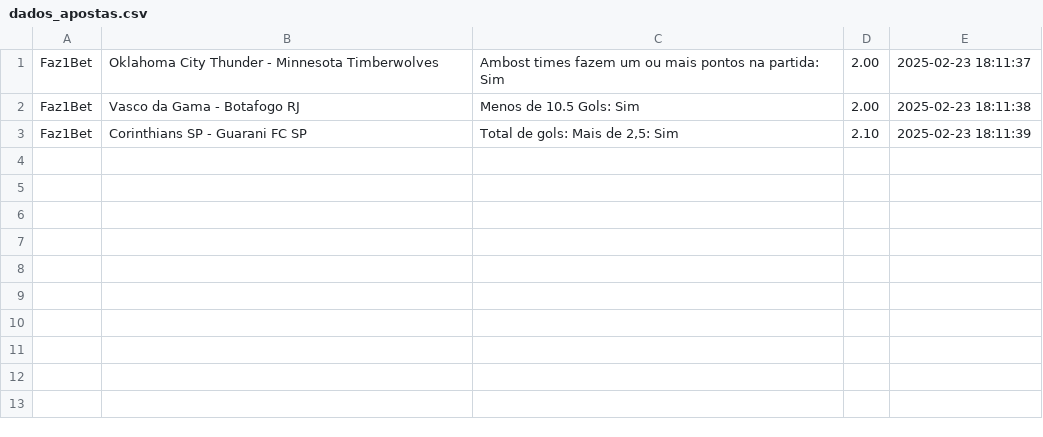
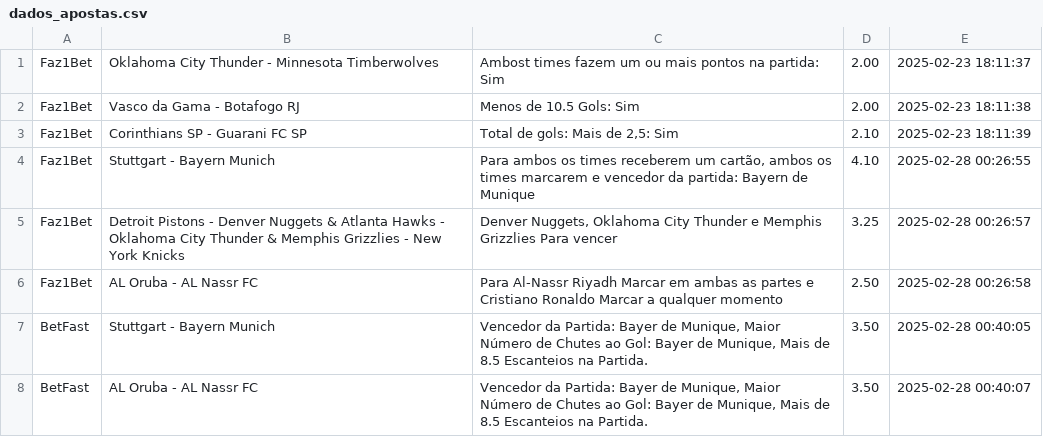
Before and after one commit to diogojandiroba1/Analise_Sportsbooks, a CSV file: data/dados_apostas.csv, drawn as a sheet; the diff names each change by its address in the sheet, - before the commit and + after, or states it on an @@ line.

```diff
--- a/data/dados_apostas.csv
+++ b/data/dados_apostas.csv
+row 4: Faz1Bet | Stuttgart - Bayern Munich | Para ambos os times receberem um cartão, ambos os times marcarem e vencedor da partida: Bayern de Munique | 4.10 | 2025-02-28 00:26:55
+row 5: Faz1Bet | Detroit Pistons - Denver Nuggets & Atlanta Hawks - Oklahoma City Thunder & Memphis Grizzlies - New York Knicks | Denver Nuggets, Oklahoma City Thunder e Memphis Grizzlies Para vencer | 3.25 | 2025-02-28 00:26:57
+row 6: Faz1Bet | AL Oruba - AL Nassr FC | Para Al-Nassr Riyadh Marcar em ambas as partes e Cristiano Ronaldo Marcar a qualquer momento | 2.50 | 2025-02-28 00:26:58
+row 7: BetFast | Stuttgart - Bayern Munich | Vencedor da Partida: Bayer de Munique, Maior Número de Chutes ao Gol: Bayer de Munique, Mais de 8.5 Escanteios na Partida. | 3.50 | 2025-02-28 00:40:05
+row 8: BetFast | AL Oruba - AL Nassr FC | Vencedor da Partida: Bayer de Munique, Maior Número de Chutes ao Gol: Bayer de Munique, Mais de 8.5 Escanteios na Partida. | 3.50 | 2025-02-28 00:40:07
```
Also changed, not shown: 8 other files.
